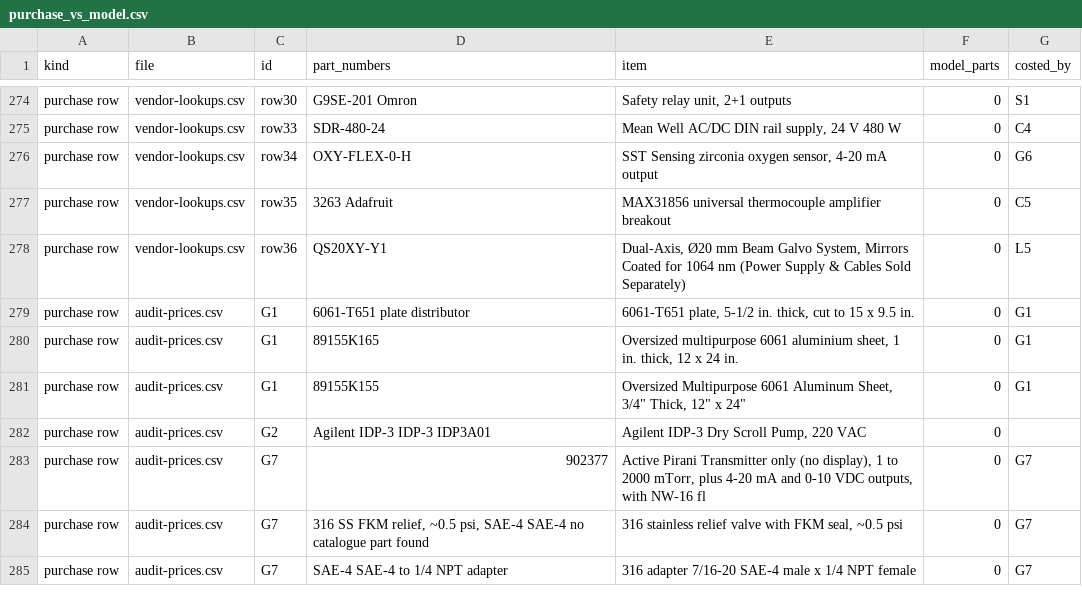
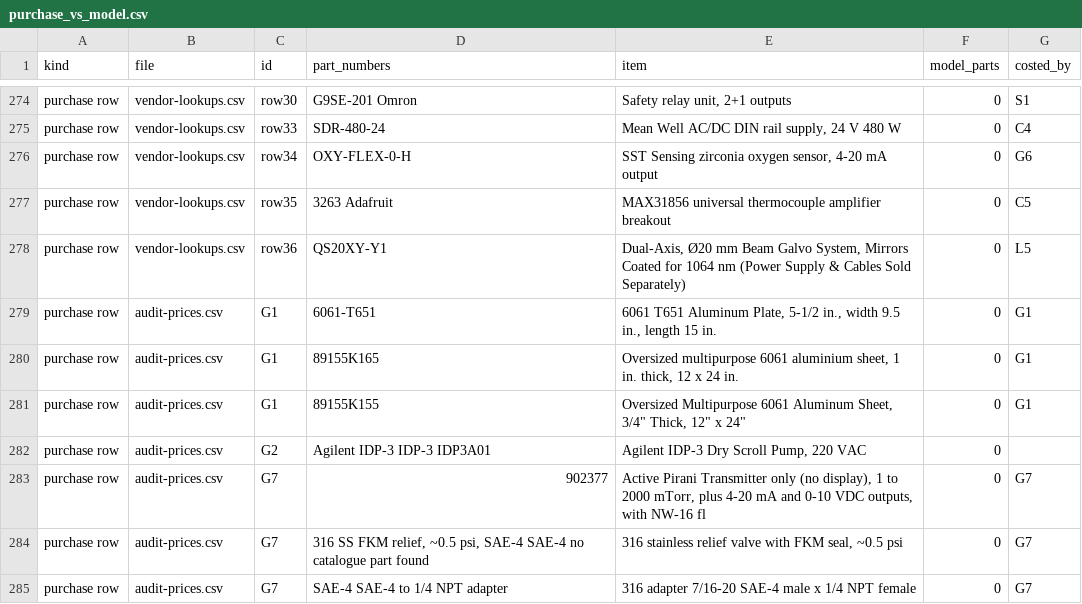
Before and after one commit to vertical-cloud-lab/digital-alloy-lab, a CSV file: desktop-lpbf/analysis/out/audit/purchase_vs_model.csv, drawn as a sheet; only a part is shown, gaps mark what is left out.

```diff
--- a/desktop-lpbf/analysis/out/audit/purchase_vs_model.csv
+++ b/desktop-lpbf/analysis/out/audit/purchase_vs_model.csv
@@ -278,3 +278,3 @@ purchase row,vendor-lookups.csv,row35,3263 Adafruit,MAX31856 universal thermocou
 purchase row,vendor-lookups.csv,row36,QS20XY-Y1,"Dual-Axis, Ø20 mm Beam Galvo System, Mirrors Coated for 1064 nm (Power Supply & Cables Sold Separately)",0,L5
-purchase row,audit-prices.csv,G1,6061-T651 plate distributor,"6061-T651 plate, 5-1/2 in. thick, cut to 15 x 9.5 in.",0,G1
+purchase row,audit-prices.csv,G1,6061-T651,"6061 T651 Aluminum Plate, 5-1/2 in., width 9.5 in., length 15 in.",0,G1
 purchase row,audit-prices.csv,G1,89155K165,"Oversized multipurpose 6061 aluminium sheet, 1 in. thick, 12 x 24 in.",0,G1
```
Also changed, not shown: desktop-lpbf/analysis/audit/audit-prices.csv, desktop-lpbf/bom.csv, 3 other files.
